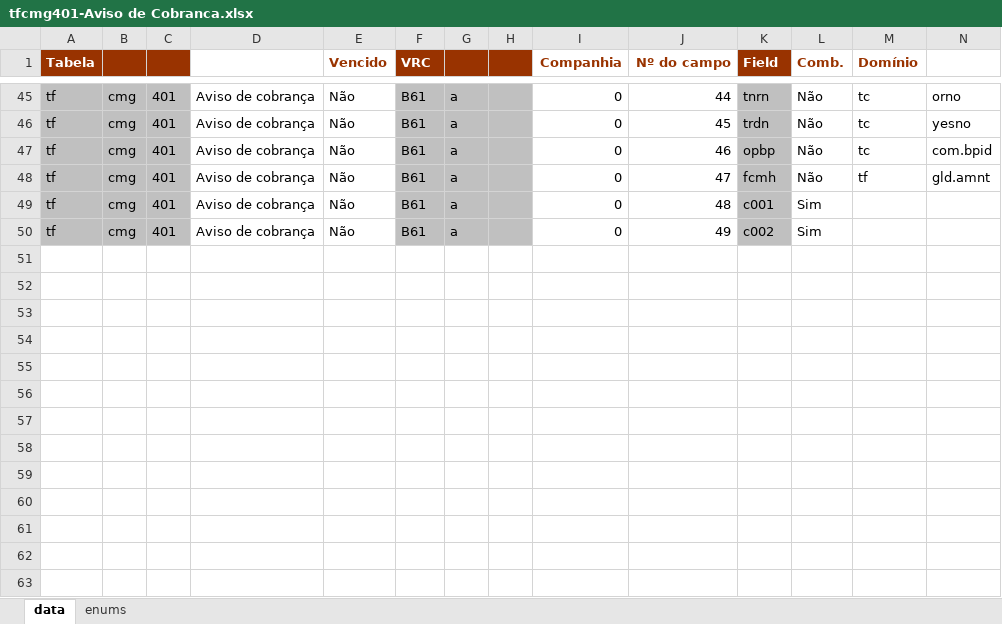
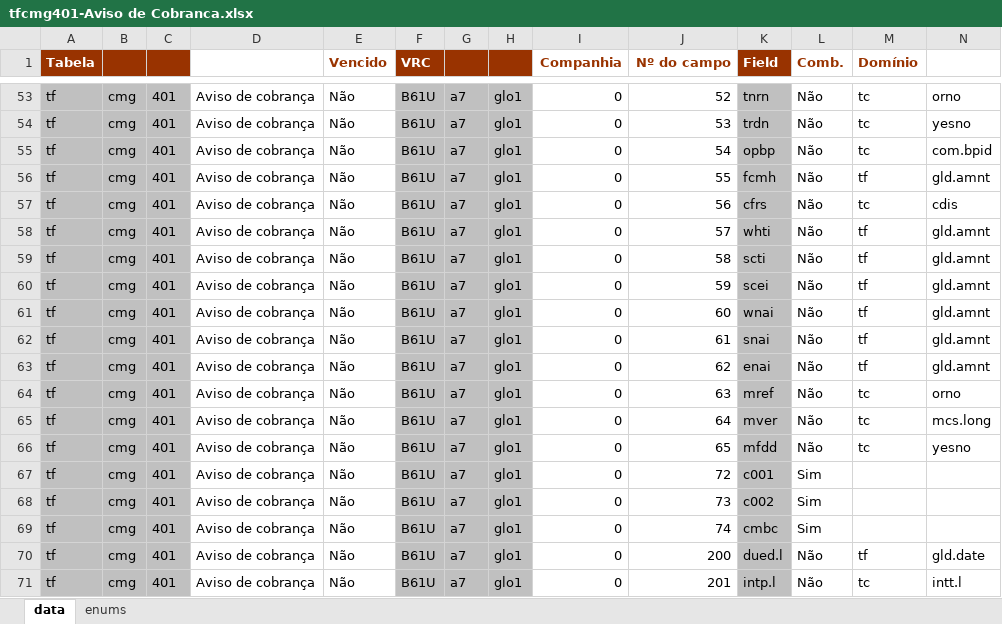
Before and after one commit to patricknaka/Nova, an Excel workbook: Documentação/Tabelas_LN/tfcmg401-Aviso de Cobranca.xlsx, sheet data, drawn as a sheet; only a part is shown, gaps mark what is left out; values as stored, in another font and other column widths than the file's, no borders; addresses are those after the commit; rows hold the shown columns only; the diff covers the shown part only; the diff names each change by its address in the sheet, - before the commit and + after, or states it on an @@ line.

```diff
--- a/Documentação/Tabelas_LN/tfcmg401-Aviso de Cobranca.xlsx (sheet data)
+++ b/Documentação/Tabelas_LN/tfcmg401-Aviso de Cobranca.xlsx (sheet data)
-F53:F56 (VRC): B61
+F53:F56 (VRC): B61U
-G53:G56: a
+G53:G56: a7
-H53:H56: (empty)
+H53:H56: glo1
-J53 (Nº do campo): 44
+J53 (Nº do campo): 52
-J54 (Nº do campo): 45
+J54 (Nº do campo): 53
-J55 (Nº do campo): 46
+J55 (Nº do campo): 54
-J56 (Nº do campo): 47
+J56 (Nº do campo): 55
+row 57: tf | cmg | 401 | Aviso de cobrança | Não | B61U | a7 | glo1 | 0 | 56 | cfrs | Não | tc | cdis
+row 58: tf | cmg | 401 | Aviso de cobrança | Não | B61U | a7 | glo1 | 0 | 57 | whti | Não | tf | gld.amnt
+row 59: tf | cmg | 401 | Aviso de cobrança | Não | B61U | a7 | glo1 | 0 | 58 | scti | Não | tf | gld.amnt
+row 60: tf | cmg | 401 | Aviso de cobrança | Não | B61U | a7 | glo1 | 0 | 59 | scei | Não | tf | gld.amnt
+row 61: tf | cmg | 401 | Aviso de cobrança | Não | B61U | a7 | glo1 | 0 | 60 | wnai | Não | tf | gld.amnt
+row 62: tf | cmg | 401 | Aviso de cobrança | Não | B61U | a7 | glo1 | 0 | 61 | snai | Não | tf | gld.amnt
+row 63: tf | cmg | 401 | Aviso de cobrança | Não | B61U | a7 | glo1 | 0 | 62 | enai | Não | tf | gld.amnt
+row 64: tf | cmg | 401 | Aviso de cobrança | Não | B61U | a7 | glo1 | 0 | 63 | mref | Não | tc | orno
+row 65: tf | cmg | 401 | Aviso de cobrança | Não | B61U | a7 | glo1 | 0 | 64 | mver | Não | tc | mcs.long
+row 66: tf | cmg | 401 | Aviso de cobrança | Não | B61U | a7 | glo1 | 0 | 65 | mfdd | Não | tc | yesno
-F67:F68 (VRC): B61
+F67:F68 (VRC): B61U
-G67:G68: a
+G67:G68: a7
-H67:H68: (empty)
+H67:H68: glo1
-J67 (Nº do campo): 48
+J67 (Nº do campo): 72
-J68 (Nº do campo): 49
+J68 (Nº do campo): 73
+row 69: tf | cmg | 401 | Aviso de cobrança | Não | B61U | a7 | glo1 | 0 | 74 | cmbc | Sim
+row 70: tf | cmg | 401 | Aviso de cobrança | Não | B61U | a7 | glo1 | 0 | 200 | dued.l | Não | tf | gld.date
+row 71: tf | cmg | 401 | Aviso de cobrança | Não | B61U | a7 | glo1 | 0 | 201 | intp.l | Não | tc | intt.l
```
Also changed, not shown: 47 added rows and 171 edited cells elsewhere in this sheet.
